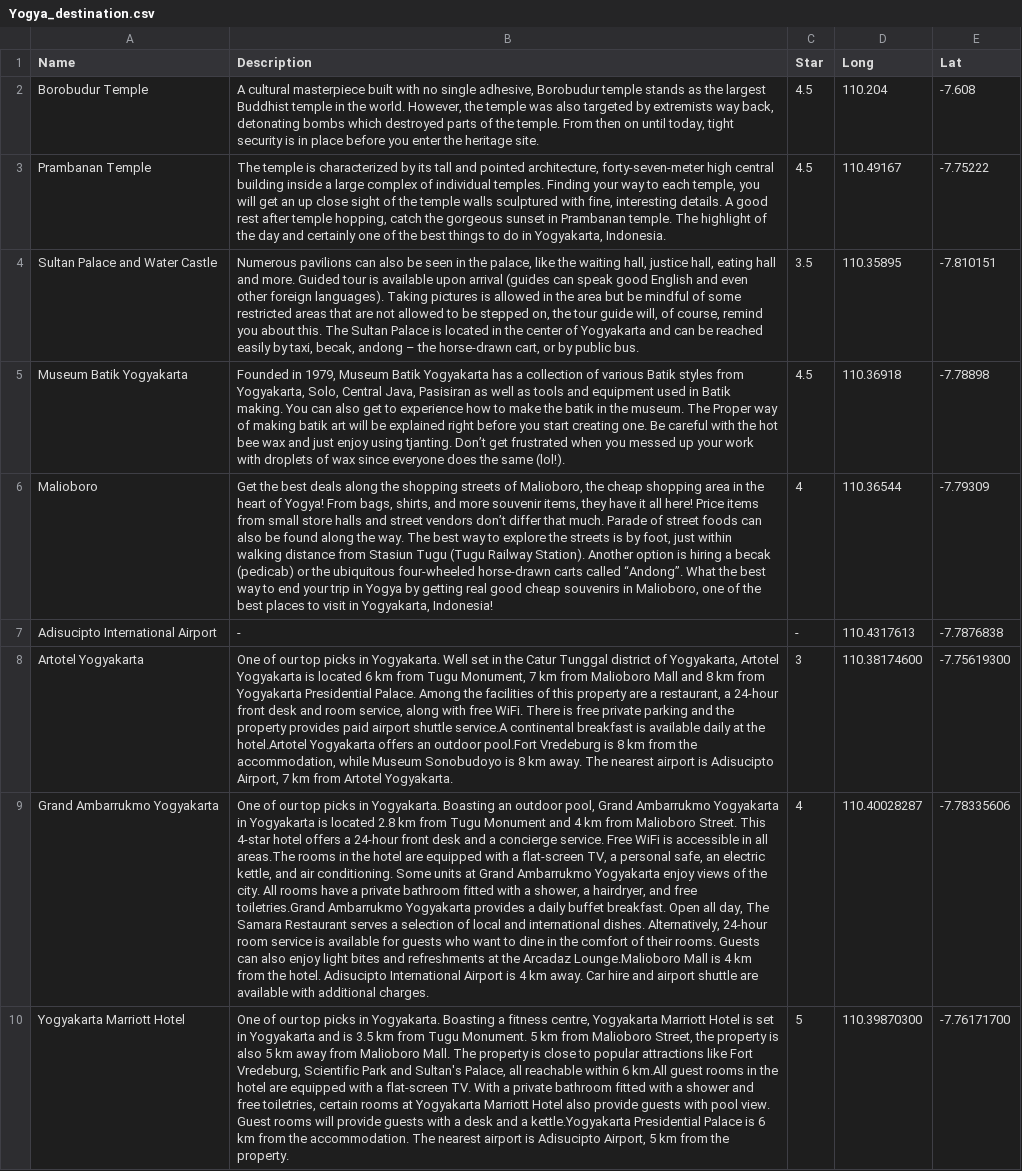
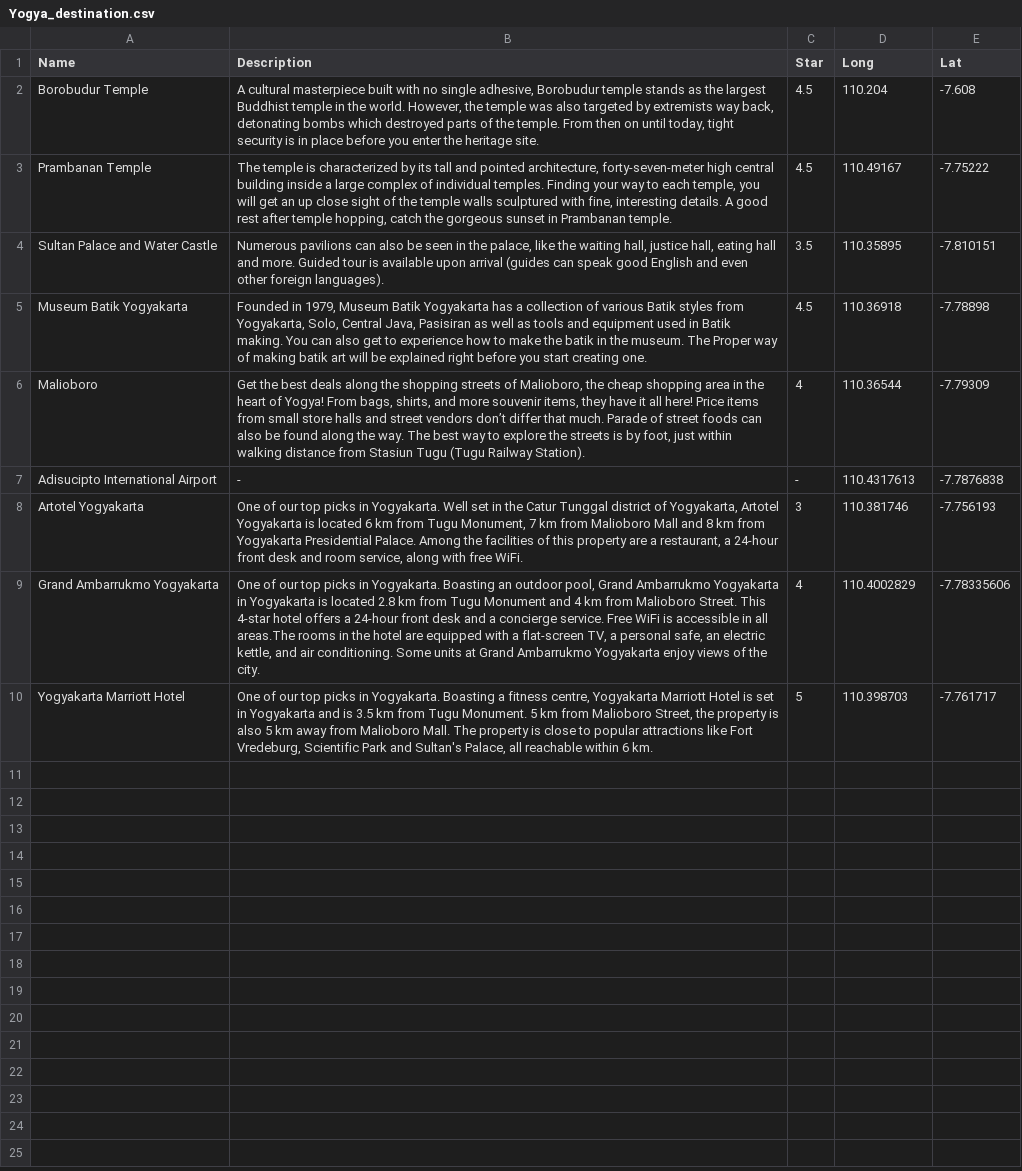
Before and after one commit to AurelliaChristie/BeautIndonesia, a CSV file: Data/Yogya_destination.csv, drawn as a sheet; the diff names each change by its address in the sheet, - before the commit and + after, or states it on an @@ line.

Commit message:
Finishing wordcloud, word sentiment plot, image and place description, travel tips, change hotels image location, delete unecessary files

```diff
--- a/Data/Yogya_destination.csv
+++ b/Data/Yogya_destination.csv
-B3 (Description): …Prambanan temple. The highlight of the day and certainly one of the best things to do in Yogyakarta, Indonesia.
+B3 (Description): …Prambanan temple.
-B4 (Description): …foreign languages). Taking pictures is allowed in the area but be mindful of some restricted areas that are not allowed to be stepped on, the tour guide will, of course, remind you about this. The Sultan Palace is located in the center of Yogyakarta and can be reached easily by taxi, becak, andong – the horse-drawn cart, or by public bus.
+B4 (Description): …foreign languages).
-B5 (Description): …creating one. Be careful with the hot bee wax and just enjoy using tjanting. Don’t get frustrated when you messed up your work with droplets of wax since everyone does the same (lol!).
+B5 (Description): …creating one.
-B6 (Description): …Railway Station). Another option is hiring a becak (pedicab) or the ubiquitous four-wheeled horse-drawn carts called “Andong”. What the best way to end your trip in Yogya by getting real good cheap souvenirs in Malioboro, one of the best places to visit in Yogyakarta, Indonesia!
+B6 (Description): …Railway Station).
-B8 (Description): …free WiFi. There is free private parking and the property provides paid airport shuttle service.A continental breakfast is available daily at the hotel.Artotel Yogyakarta offers an outdoor pool.Fort Vredeburg is 8 km from the accommodation, while Museum Sonobudoyo is 8 km away. The nearest airport is Adisucipto Airport, 7 km from Artotel Yogyakarta.
+B8 (Description): …free WiFi.
-D8 (Long): 110.38174600
+D8 (Long): 110.381746
-E8 (Lat): -7.75619300
+E8 (Lat): -7.756193
-B9 (Description): …the city. All rooms have a private bathroom fitted with a shower, a hairdryer, and free toiletries.Grand Ambarrukmo Yogyakarta provides a daily buffet breakfast. Open all day, The Samara Restaurant serves a selection of local and international dishes. Alternatively, 24-hour room service is available for guests who want to dine in the comfort of their rooms. Guests can also enjoy light bites and refreshments at the Arcadaz Lounge.Malioboro Mall is 4 km from the hotel. Adisucipto International Airport is 4 km away. Car hire and airport shuttle are available with additional charges.
+B9 (Description): …the city.
-D9 (Long): 110.40028287
+D9 (Long): 110.4002829
-B10 (Description): …within 6 km.All guest rooms in the hotel are equipped with a flat-screen TV. With a private bathroom fitted with a shower and free toiletries, certain rooms at Yogyakarta Marriott Hotel also provide guests with pool view. Guest rooms will provide guests with a desk and a kettle.Yogyakarta Presidential Palace is 6 km from the accommodation. The nearest airport is Adisucipto Airport, 5 km from the property.
+B10 (Description): …within 6 km.
-D10 (Long): 110.39870300
+D10 (Long): 110.398703
-E10 (Lat): -7.76171700
+E10 (Lat): -7.761717
```
Also changed, not shown: Data/Bali_destination.csv, Data/Bandung_destination.csv, 27 other files.
